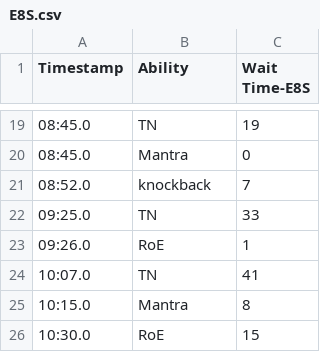
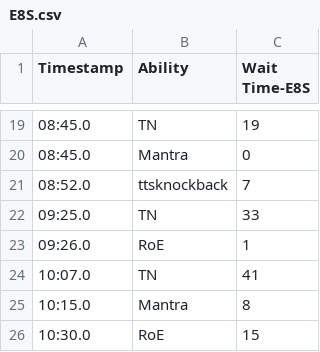
Before and after one commit to SableCentaur/ffxiv, a CSV file: Triggernometry/Monk/Cooldown Planners/E8S.csv, drawn as a sheet; only a part is shown, gaps mark what is left out.

Commit message:
Update E8S.csv

```diff
--- a/Triggernometry/Monk/Cooldown Planners/E8S.csv
+++ b/Triggernometry/Monk/Cooldown Planners/E8S.csv
@@ -20,3 +20,3 @@
 08:45.0,Mantra,0
-08:52.0,knockback,7
+08:52.0,ttsknockback,7
 09:25.0,TN,33
```
